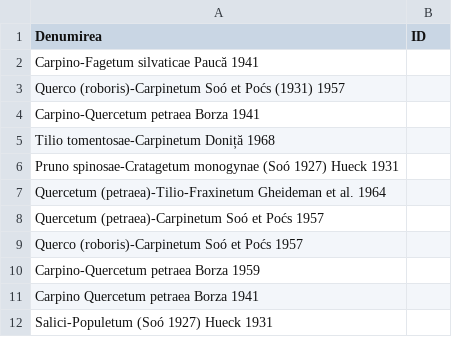
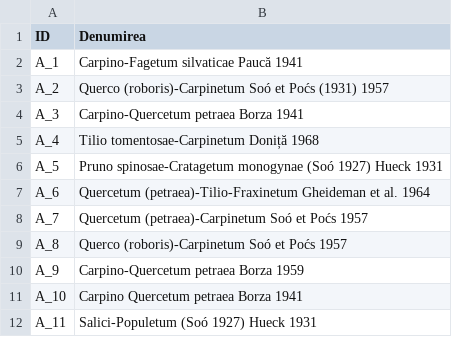
Before and after one commit to mihaimiron1/Institutul-de-Cercet-ri-i-Amenaj-ri-Silvice-ICAS-Project, a CSV file: asociatii.csv, drawn as a sheet; only a part is shown; removed rows and columns are numbered as before the commit, all else as after; the diff names each change by its address in the sheet, - before the commit and + after, or states it on an @@ line.

Commit message:
Add ID (la asociatii/plante/rezervari)

```diff
--- a/asociatii.csv
+++ b/asociatii.csv
+column A (ID), rows 2-12: A_1 | A_2 | A_3 | A_4 | A_5 | A_6 | A_7 | A_8 | A_9 | A_10 | A_11
-column B (ID), empty
```
Also changed, not shown: plante_combinate.csv, rezervatii_combinate.csv, 1 other file.
